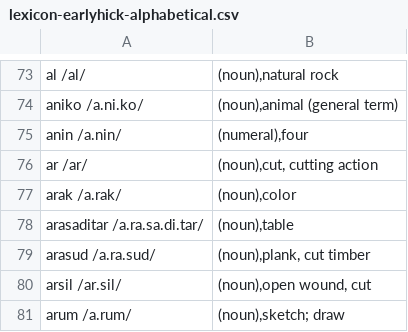
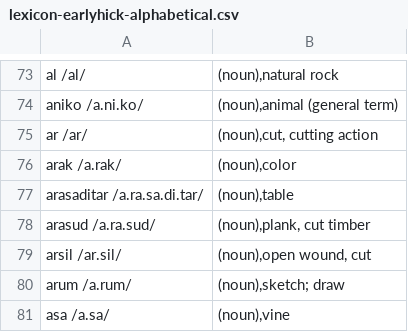
Before and after one commit to nicodoggie/bastion-falls-astro, a CSV file: astro/src/content/docs/world/languages/hickic/seneran/early-hick/lexicon-earlyhick-alphabetical.csv, drawn as a sheet; only a part is shown, gaps mark what is left out; the shorter side is filled out with more unchanged rows.

Commit message:
refactor: update Early Hick lexicon by removing 'anin' and adding new entries for 'kamakres', 'makres', 'marasud', and 'parma'

```diff
--- a/astro/src/content/docs/world/languages/hickic/seneran/early-hick/lexicon-earlyhick-alphabetical.csv
+++ b/astro/src/content/docs/world/languages/hickic/seneran/early-hick/lexicon-earlyhick-alphabetical.csv
@@ -74,3 +74,2 @@
 "aniko /a.ni.ko/","(noun),animal (general term)"
-"anin /a.nin/","(numeral),four"
 "ar /ar/","(noun),cut, cutting action"
```
Also changed, not shown: 7 other files.
